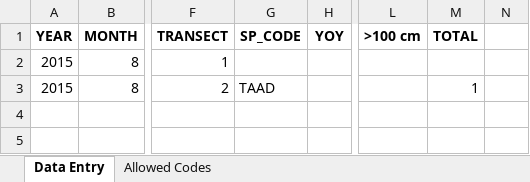
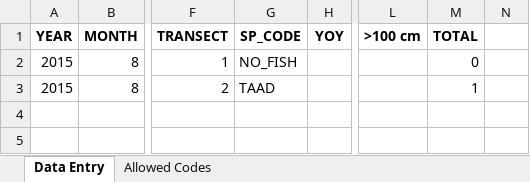
Before and after one commit to kelpecosystems/observational_data, an Excel workbook: raw_data/KEEN ONE/Grabowski/2015/Pumphouse Beach/Pumphouse_Fish_1_25_17.xlsx, sheet Data Entry, drawn as a sheet; only a part is shown, gaps mark what is left out; values as stored, in another font and other column widths than the file's, no borders; the diff names each change by its address in the sheet, - before the commit and + after, or states it on an @@ line.

Commit message:
Fixed 2015 Pumphouse data to add NO_FISH to fish transect with no fish

```diff
--- a/raw_data/KEEN ONE/Grabowski/2015/Pumphouse Beach/Pumphouse_Fish_1_25_17.xlsx (sheet Data Entry)
+++ b/raw_data/KEEN ONE/Grabowski/2015/Pumphouse Beach/Pumphouse_Fish_1_25_17.xlsx (sheet Data Entry)
-G2 (SP_CODE): (empty)
+G2 (SP_CODE): NO_FISH
-M2 (TOTAL): (empty)
+M2 (TOTAL): 0
```
